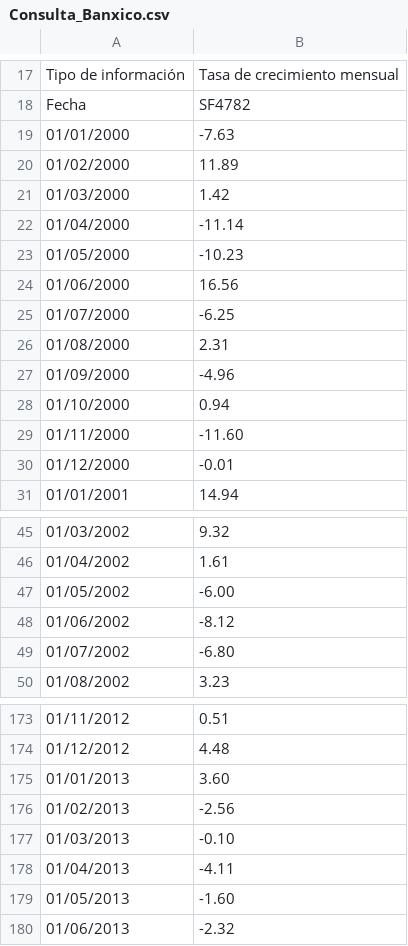
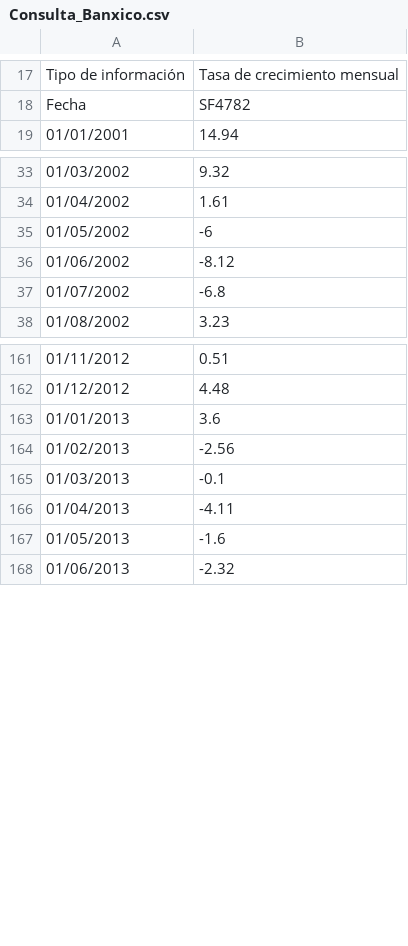
Before and after one commit to Ark93/RedNeuronal, a CSV file: resources/Consulta_Banxico.csv, drawn as a sheet; only a part is shown, gaps mark what is left out; the diff covers the shown part only.

```diff
--- a/resources/Consulta_Banxico.csv
+++ b/resources/Consulta_Banxico.csv
@@ -19,13 +19 @@
-01/01/2000,-7.63
-01/02/2000,11.89
-01/03/2000,1.42
-01/04/2000,-11.14
-01/05/2000,-10.23
-01/06/2000,16.56
-01/07/2000,-6.25
-01/08/2000,2.31
-01/09/2000,-4.96
-01/10/2000,0.94
-01/11/2000,-11.60
-01/12/2000,-0.01
 01/01/2001,14.94
@@ -46,5 +34,5 @@
 01/04/2002,1.61
-01/05/2002,-6.00
+01/05/2002,-6
 01/06/2002,-8.12
-01/07/2002,-6.80
+01/07/2002,-6.8
 01/08/2002,3.23
@@ -174,7 +162,7 @@
 01/12/2012,4.48
-01/01/2013,3.60
+01/01/2013,3.6
 01/02/2013,-2.56
-01/03/2013,-0.10
+01/03/2013,-0.1
 01/04/2013,-4.11
-01/05/2013,-1.60
+01/05/2013,-1.6
 01/06/2013,-2.32
```
Also changed, not shown: 12 edited cells elsewhere in this file, 1 other file.
